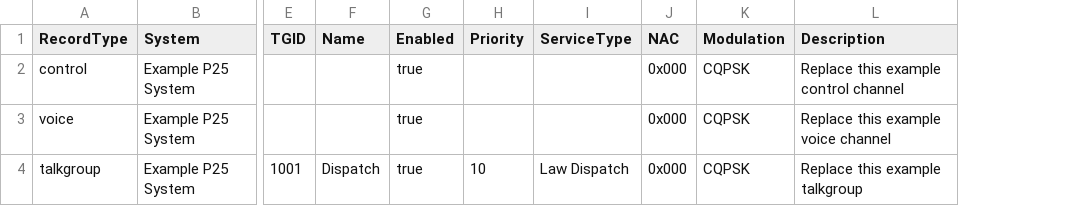
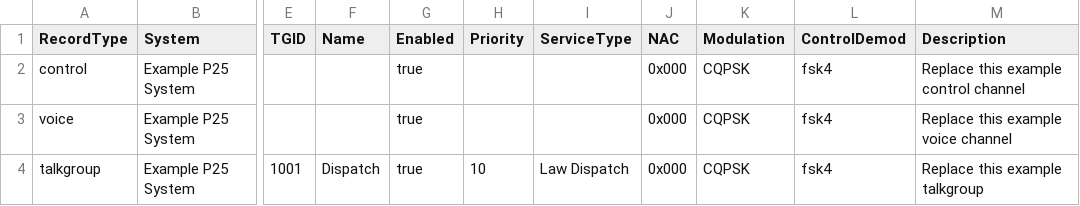
Before and after one commit to bakstaaj/N0JCG-SCANNER, a CSV file: web/p25_import_template.csv, drawn as a sheet; only a part is shown, gaps mark what is left out; the diff names each change by its address in the sheet, - before the commit and + after, or states it on an @@ line.

Commit message:
Make P25 control demodulator profile-controlled

```diff
--- a/web/p25_import_template.csv
+++ b/web/p25_import_template.csv
+column L (ControlDemod), rows 2-4: all fsk4
```
Also changed, not shown: 9 other files.
